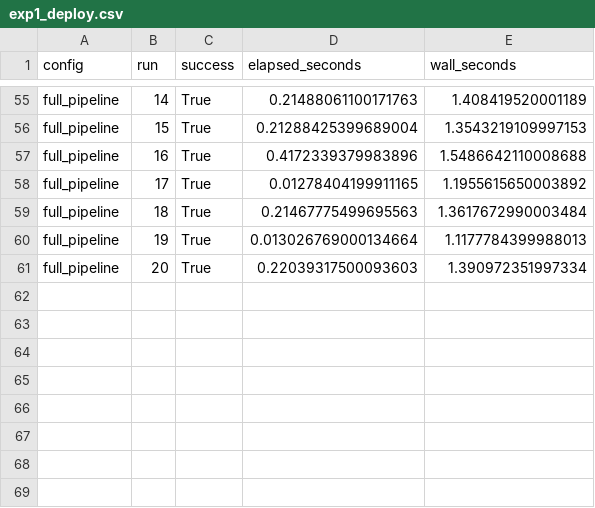
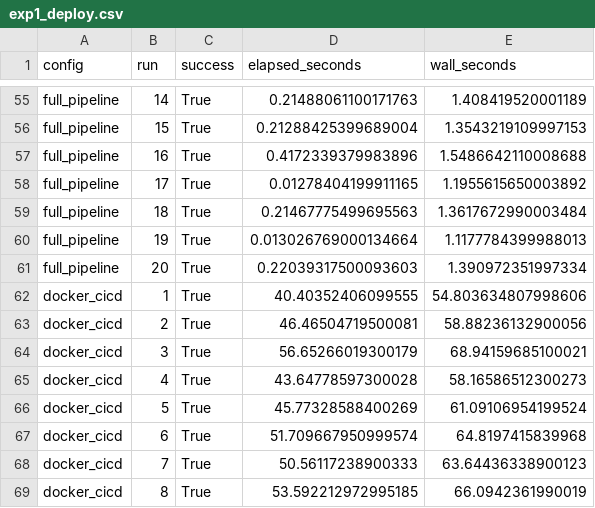
Before and after one commit to vinayaktyagi10/cicd-monitoring-study, a CSV file: experiments/replication/2026-10-06_1653/raw/exp1_deploy.csv, drawn as a sheet; only a part is shown, gaps mark what is left out.

Commit message:
Replicate Docker+CI/CD arm (8 real GitHub Actions runs); update replication table and text

```diff
--- a/experiments/replication/2026-10-06_1653/raw/exp1_deploy.csv
+++ b/experiments/replication/2026-10-06_1653/raw/exp1_deploy.csv
@@ -61 +61,9 @@ full_pipeline,19,True,0.013026769000134664,1.1177784399988013
 full_pipeline,20,True,0.22039317500093603,1.390972351997334
+docker_cicd,1,True,40.40352406099555,54.803634807998606
+docker_cicd,2,True,46.46504719500081,58.88236132900056
+docker_cicd,3,True,56.65266019300179,68.94159685100021
+docker_cicd,4,True,43.64778597300028,58.16586512300273
+docker_cicd,5,True,45.77328588400269,61.09106954199524
+docker_cicd,6,True,51.709667950999574,64.8197415839968
+docker_cicd,7,True,50.56117238900333,63.64436338900123
+docker_cicd,8,True,53.592212972995185,66.0942361990019
```
Also changed, not shown: experiments/replication/2026-10-06_1653/results/original_vs_replication.csv, experiments/replication/2026-10-06_1653/results/replication_metrics_ci.csv, 9 other files.
